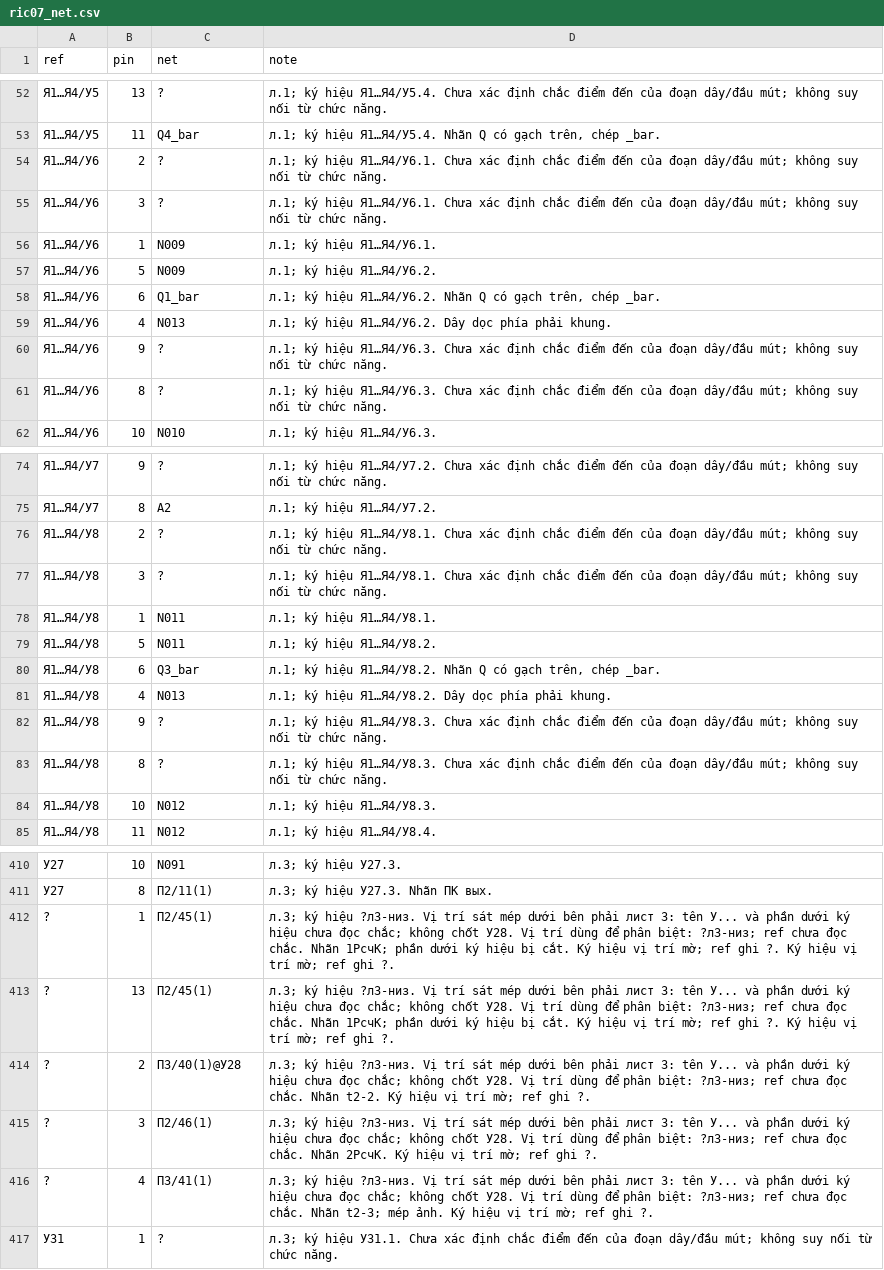
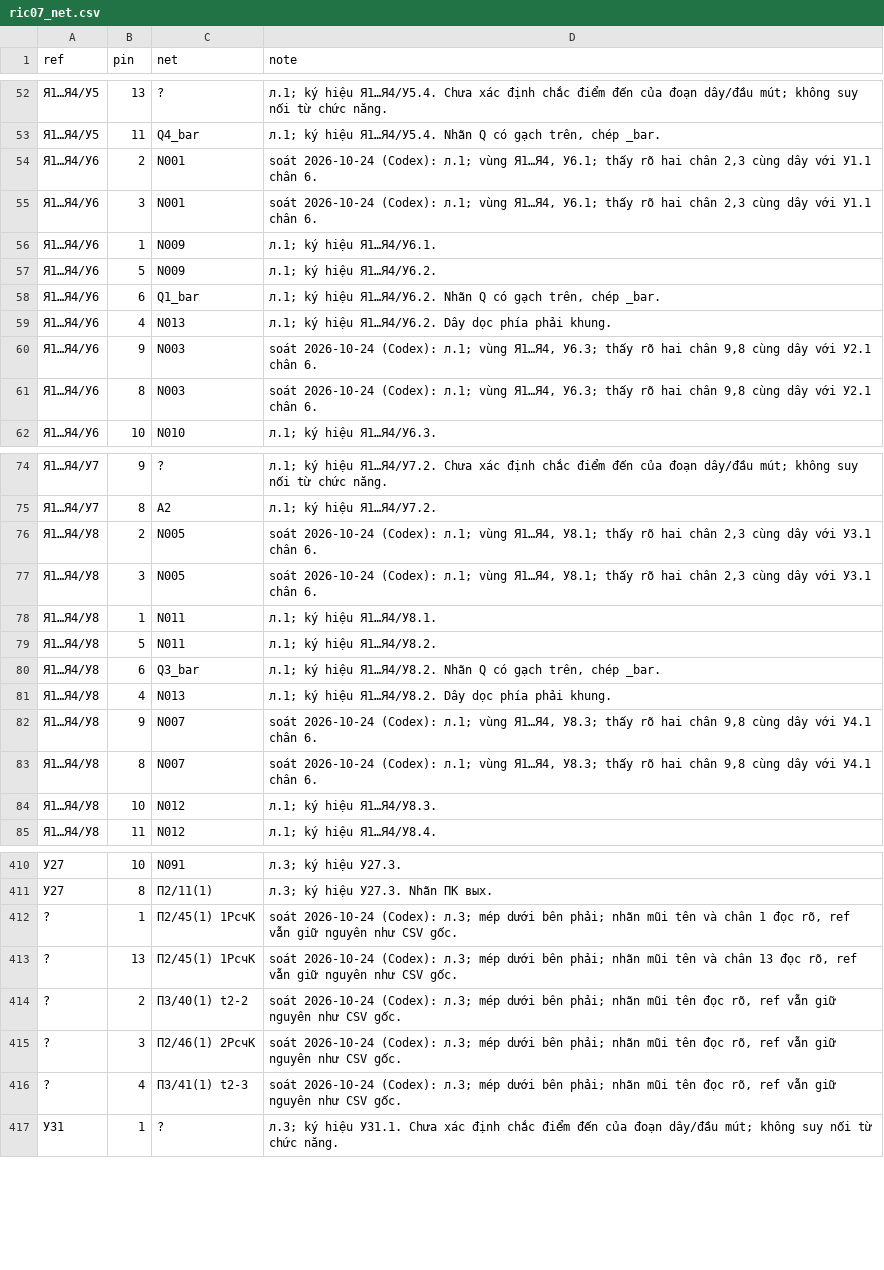
Before and after one commit to DarkZyno201097/A313-V, a CSV file: tmp/pdfs/review/a313-3/e3/ric07_net.csv, drawn as a sheet; only a part is shown, gaps mark what is left out; the diff covers the shown part only.

```diff
--- a/tmp/pdfs/review/a313-3/e3/ric07_net.csv
+++ b/tmp/pdfs/review/a313-3/e3/ric07_net.csv
@@ -53,4 +53,4 @@
 "Я1…Я4/У5","11","Q4_bar","л.1; ký hiệu Я1…Я4/У5.4.  Nhãn Q có gạch trên, chép _bar."
-"Я1…Я4/У6","2","?","л.1; ký hiệu Я1…Я4/У6.1.  Chưa xác định chắc điểm đến của đoạn dây/đầu mút; không suy nối từ chức năng."
-"Я1…Я4/У6","3","?","л.1; ký hiệu Я1…Я4/У6.1.  Chưa xác định chắc điểm đến của đoạn dây/đầu mút; không suy nối từ chức năng."
+"Я1…Я4/У6","2","N001","soát 2026-10-24 (Codex): л.1; vùng Я1…Я4, У6.1; thấy rõ hai chân 2,3 cùng dây với У1.1 chân 6."
+"Я1…Я4/У6","3","N001","soát 2026-10-24 (Codex): л.1; vùng Я1…Я4, У6.1; thấy rõ hai chân 2,3 cùng dây với У1.1 chân 6."
 "Я1…Я4/У6","1","N009","л.1; ký hiệu Я1…Я4/У6.1."
@@ -59,4 +59,4 @@
 "Я1…Я4/У6","4","N013","л.1; ký hiệu Я1…Я4/У6.2.  Dây dọc phía phải khung."
-"Я1…Я4/У6","9","?","л.1; ký hiệu Я1…Я4/У6.3.  Chưa xác định chắc điểm đến của đoạn dây/đầu mút; không suy nối từ chức năng."
-"Я1…Я4/У6","8","?","л.1; ký hiệu Я1…Я4/У6.3.  Chưa xác định chắc điểm đến của đoạn dây/đầu mút; không suy nối từ chức năng."
+"Я1…Я4/У6","9","N003","soát 2026-10-24 (Codex): л.1; vùng Я1…Я4, У6.3; thấy rõ hai chân 9,8 cùng dây với У2.1 chân 6."
+"Я1…Я4/У6","8","N003","soát 2026-10-24 (Codex): л.1; vùng Я1…Я4, У6.3; thấy rõ hai chân 9,8 cùng dây với У2.1 chân 6."
 "Я1…Я4/У6","10","N010","л.1; ký hiệu Я1…Я4/У6.3."
@@ -75,4 +75,4 @@
 "Я1…Я4/У7","8","A2","л.1; ký hiệu Я1…Я4/У7.2."
-"Я1…Я4/У8","2","?","л.1; ký hiệu Я1…Я4/У8.1.  Chưa xác định chắc điểm đến của đoạn dây/đầu mút; không suy nối từ chức năng."
-"Я1…Я4/У8","3","?","л.1; ký hiệu Я1…Я4/У8.1.  Chưa xác định chắc điểm đến của đoạn dây/đầu mút; không suy nối từ chức năng."
+"Я1…Я4/У8","2","N005","soát 2026-10-24 (Codex): л.1; vùng Я1…Я4, У8.1; thấy rõ hai chân 2,3 cùng dây với У3.1 chân 6."
+"Я1…Я4/У8","3","N005","soát 2026-10-24 (Codex): л.1; vùng Я1…Я4, У8.1; thấy rõ hai chân 2,3 cùng dây với У3.1 chân 6."
 "Я1…Я4/У8","1","N011","л.1; ký hiệu Я1…Я4/У8.1."
@@ -81,4 +81,4 @@
 "Я1…Я4/У8","4","N013","л.1; ký hiệu Я1…Я4/У8.2.  Dây dọc phía phải khung."
-"Я1…Я4/У8","9","?","л.1; ký hiệu Я1…Я4/У8.3.  Chưa xác định chắc điểm đến của đoạn dây/đầu mút; không suy nối từ chức năng."
-"Я1…Я4/У8","8","?","л.1; ký hiệu Я1…Я4/У8.3.  Chưa xác định chắc điểm đến của đoạn dây/đầu mút; không suy nối từ chức năng."
+"Я1…Я4/У8","9","N007","soát 2026-10-24 (Codex): л.1; vùng Я1…Я4, У8.3; thấy rõ hai chân 9,8 cùng dây với У4.1 chân 6."
+"Я1…Я4/У8","8","N007","soát 2026-10-24 (Codex): л.1; vùng Я1…Я4, У8.3; thấy rõ hai chân 9,8 cùng dây với У4.1 chân 6."
 "Я1…Я4/У8","10","N012","л.1; ký hiệu Я1…Я4/У8.3."
@@ -411,7 +411,7 @@
 "У27","8","П2/11(1)","л.3; ký hiệu У27.3.  Nhãn ПК вых."
-"?","1","П2/45(1)","л.3; ký hiệu ?л3-низ. Vị trí sát mép dưới bên phải лист 3: tên У... và phần dưới ký hiệu chưa đọc chắc; không chốt У28. Vị trí dùng để phân biệt: ?л3-низ; ref chưa đọc chắc. Nhãn 1РсчК; phần dưới ký hiệu bị cắt. Ký hiệu vị trí mờ; ref ghi ?. Ký hiệu vị trí mờ; ref ghi ?."
-"?","13","П2/45(1)","л.3; ký hiệu ?л3-низ. Vị trí sát mép dưới bên phải лист 3: tên У... và phần dưới ký hiệu chưa đọc chắc; không chốt У28. Vị trí dùng để phân biệt: ?л3-низ; ref chưa đọc chắc. Nhãn 1РсчК; phần dưới ký hiệu bị cắt. Ký hiệu vị trí mờ; ref ghi ?. Ký hiệu vị trí mờ; ref ghi ?."
-"?","2","П3/40(1)@У28","л.3; ký hiệu ?л3-низ. Vị trí sát mép dưới bên phải лист 3: tên У... và phần dưới ký hiệu chưa đọc chắc; không chốt У28. Vị trí dùng để phân biệt: ?л3-низ; ref chưa đọc chắc. Nhãn t2-2. Ký hiệu vị trí mờ; ref ghi ?."
-"?","3","П2/46(1)","л.3; ký hiệu ?л3-низ. Vị trí sát mép dưới bên phải лист 3: tên У... và phần dưới ký hiệu chưa đọc chắc; không chốt У28. Vị trí dùng để phân biệt: ?л3-низ; ref chưa đọc chắc. Nhãn 2РсчК. Ký hiệu vị trí mờ; ref ghi ?."
-"?","4","П3/41(1)","л.3; ký hiệu ?л3-низ. Vị trí sát mép dưới bên phải лист 3: tên У... và phần dưới ký hiệu chưa đọc chắc; không chốt У28. Vị trí dùng để phân biệt: ?л3-низ; ref chưa đọc chắc. Nhãn t2-3; mép ảnh. Ký hiệu vị trí mờ; ref ghi ?."
+"?","1","П2/45(1) 1РсчК","soát 2026-10-24 (Codex): л.3; mép dưới bên phải; nhãn mũi tên và chân 1 đọc rõ, ref vẫn giữ nguyên như CSV gốc."
+"?","13","П2/45(1) 1РсчК","soát 2026-10-24 (Codex): л.3; mép dưới bên phải; nhãn mũi tên và chân 13 đọc rõ, ref vẫn giữ nguyên như CSV gốc."
+"?","2","П3/40(1) t2-2","soát 2026-10-24 (Codex): л.3; mép dưới bên phải; nhãn mũi tên đọc rõ, ref vẫn giữ nguyên như CSV gốc."
+"?","3","П2/46(1) 2РсчК","soát 2026-10-24 (Codex): л.3; mép dưới bên phải; nhãn mũi tên đọc rõ, ref vẫn giữ nguyên như CSV gốc."
+"?","4","П3/41(1) t2-3","soát 2026-10-24 (Codex): л.3; mép dưới bên phải; nhãn mũi tên đọc rõ, ref vẫn giữ nguyên như CSV gốc."
 "У31","1","?","л.3; ký hiệu У31.1.  Chưa xác định chắc điểm đến của đoạn dây/đầu mút; không suy nối từ chức năng."
```
Also changed, not shown: 11 edited cells elsewhere in this file, tmp/pdfs/review/a313-3/e3/ric07_conn.csv, tmp/pdfs/review/a313-3/e3/ric07_vs_e4.csv, 3 other files.
